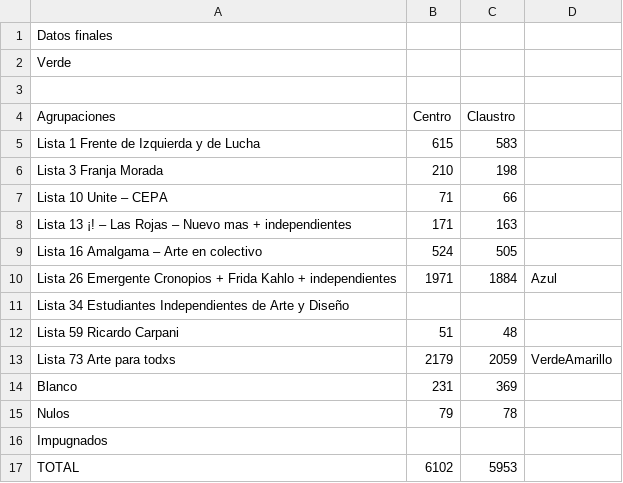
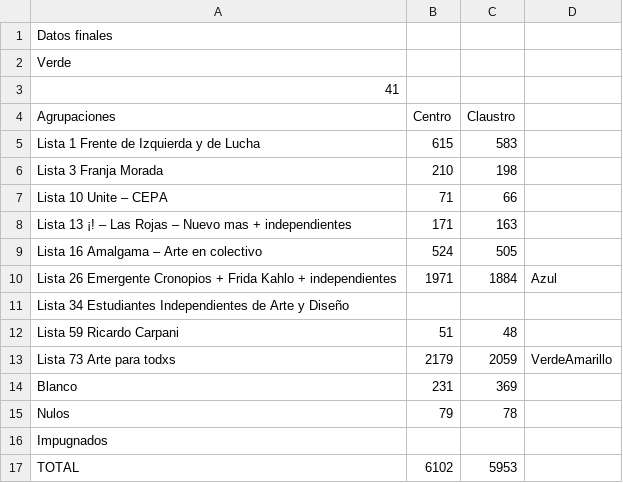
Before and after one commit to rvaena/eleccionesCSV, a CSV file: bellasArtes.csv, drawn as a sheet.

Commit message:
Update bellasArtes.csv

```diff
--- a/bellasArtes.csv
+++ b/bellasArtes.csv
@@ -2,3 +2,3 @@ Datos finales
 Verde,,
-,,
+41,,
 Agrupaciones,Centro,Claustro,
```
